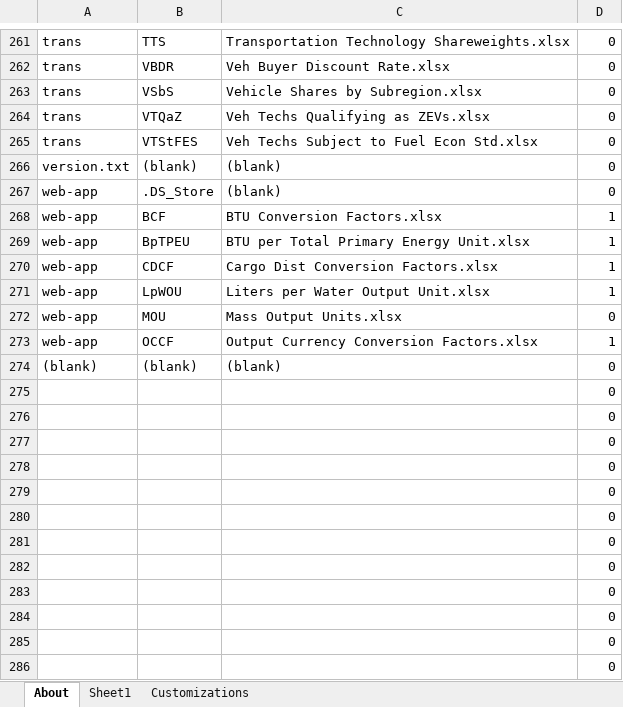
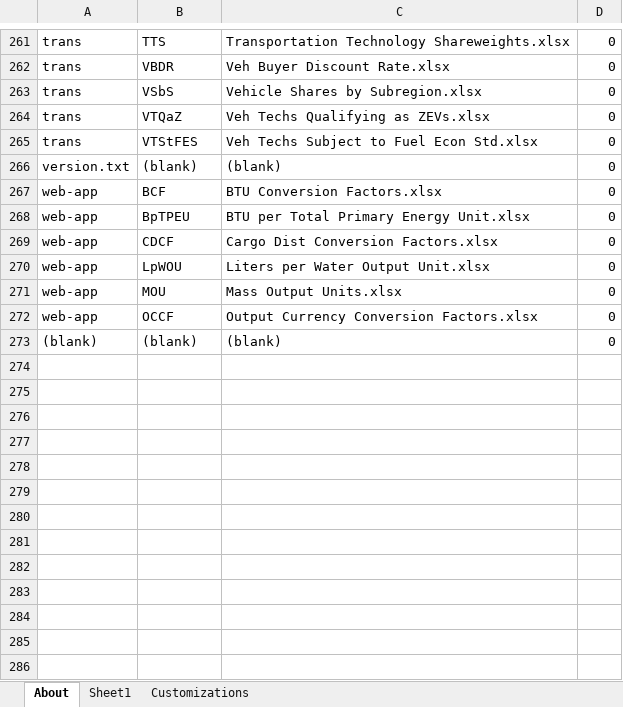
Before and after one commit to EnergyInnovation/eps-canada, an Excel workbook: InputData/CSV Export Tool.xlsm, sheet About, drawn as a sheet; only a part is shown, gaps mark what is left out; values as stored, in another font and other column widths than the file's, no borders; charts and pictures and conditional formats not drawn; removed rows and columns are numbered as before the commit, all else as after; the diff covers the shown part only; the diff names each change by its address in the sheet, - before the commit and + after, or states it on an @@ line.

```diff
--- a/InputData/CSV Export Tool.xlsm (sheet About)
+++ b/InputData/CSV Export Tool.xlsm (sheet About)
-row 267: web-app | .DS_Store | (blank) | 0
-D267:D270: 1
+D267:D270: 0
-D272: 1
+D272: 0
-row 275:  |  |  | 0
-row 276:  |  |  | 0
-row 277:  |  |  | 0
-row 278:  |  |  | 0
-row 279:  |  |  | 0
-row 280:  |  |  | 0
-row 281:  |  |  | 0
-row 282:  |  |  | 0
-row 283:  |  |  | 0
-row 284:  |  |  | 0
-row 285:  |  |  | 0
-row 286:  |  |  | 0
```
Also changed, not shown: 2 added rows, 18 removed rows and 66 edited cells elsewhere in this sheet, sheet Sheet1, formulas that keep their value, InputData/add-outputs/SCoC/Social Cost of Carbon.xlsx, InputData/trans/TTLE/Transportation Technology Logit Exponents.xlsx, 22 other files.
